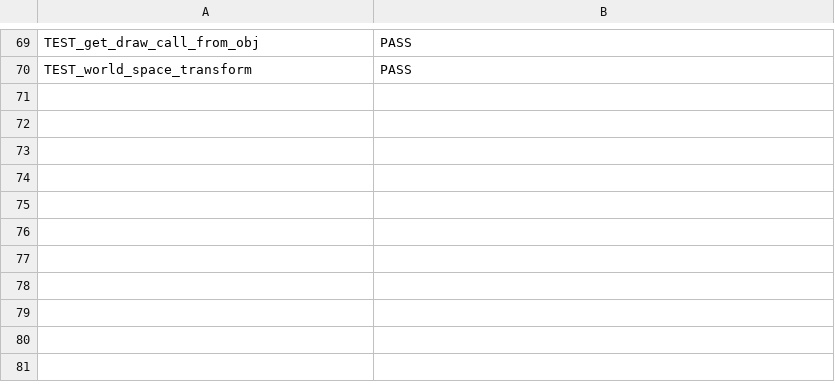
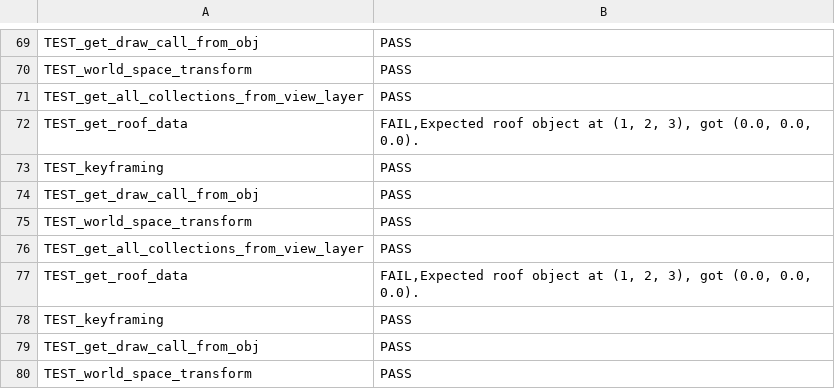
Before and after one commit to Connor-Russell/Blender-X-Plane-Extensions, a CSV file: Test Results.csv, drawn as a sheet; only a part is shown, gaps mark what is left out.

```diff
--- a/Test Results.csv
+++ b/Test Results.csv
@@ -70 +70,11 @@ TEST_get_draw_call_from_obj,"PASS"
 TEST_world_space_transform,"PASS"
+TEST_get_all_collections_from_view_layer,"PASS"
+TEST_get_roof_data,"FAIL,Expected roof object at (1, 2, 3), got (0.0, 0.0, 0.0)."
+TEST_keyframing,"PASS"
+TEST_get_draw_call_from_obj,"PASS"
+TEST_world_space_transform,"PASS"
+TEST_get_all_collections_from_view_layer,"PASS"
+TEST_get_roof_data,"FAIL,Expected roof object at (1, 2, 3), got (0.0, 0.0, 0.0)."
+TEST_keyframing,"PASS"
+TEST_get_draw_call_from_obj,"PASS"
+TEST_world_space_transform,"PASS"
```
Also changed, not shown: 8 other files.
